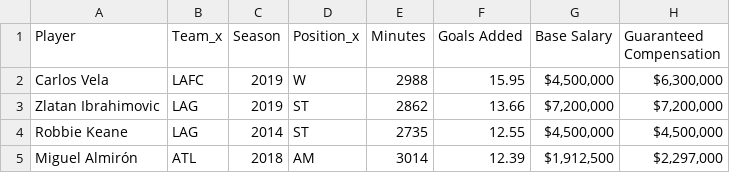
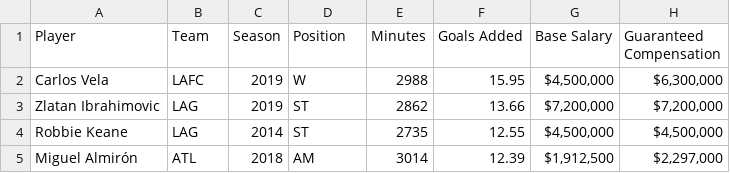
Before and after one commit to scootszn99/NYCFCproject, a CSV file: exportedmetrics.csv, drawn as a sheet; only a part is shown.

Commit message:
fixed position and team columns

```diff
--- a/exportedmetrics.csv
+++ b/exportedmetrics.csv
@@ -1,2 +1,2 @@
-Player,Team_x,Season,Position_x,Minutes,Goals Added,Base Salary,Guaranteed Compensation
+Player,Team,Season,Position,Minutes,Goals Added,Base Salary,Guaranteed Compensation
 Carlos Vela,LAFC,2019,W,2988,15.95,"$4,500,000","$6,300,000"
```
Also changed, not shown: 1 other file.
